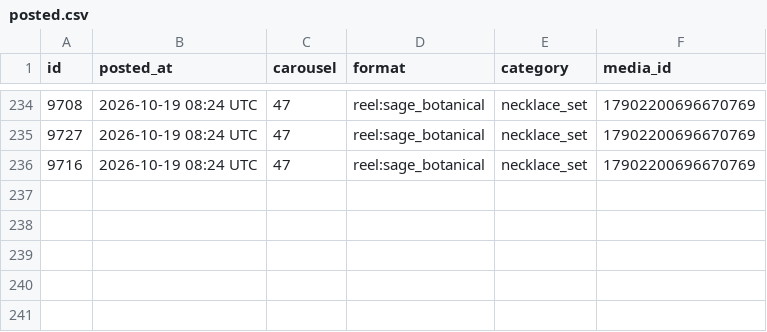
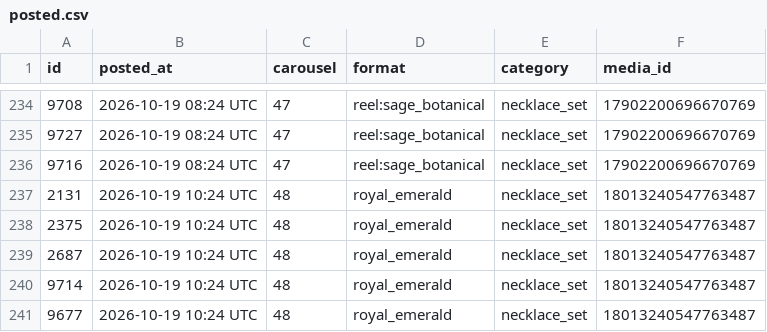
Before and after one commit to masterjewora-rgb/jewora-instagram, a CSV file: posted.csv, drawn as a sheet; only a part is shown, gaps mark what is left out; the diff names each change by its address in the sheet, - before the commit and + after, or states it on an @@ line.

```diff
--- a/posted.csv
+++ b/posted.csv
+row 237: 2131 | 2026-10-19 10:24 UTC | 48 | royal_emerald | necklace_set | 18013240547763487
+row 238: 2375 | 2026-10-19 10:24 UTC | 48 | royal_emerald | necklace_set | 18013240547763487
+row 239: 2687 | 2026-10-19 10:24 UTC | 48 | royal_emerald | necklace_set | 18013240547763487
+row 240: 9714 | 2026-10-19 10:24 UTC | 48 | royal_emerald | necklace_set | 18013240547763487
+row 241: 9677 | 2026-10-19 10:24 UTC | 48 | royal_emerald | necklace_set | 18013240547763487
```
Also changed, not shown: 1 other file.
